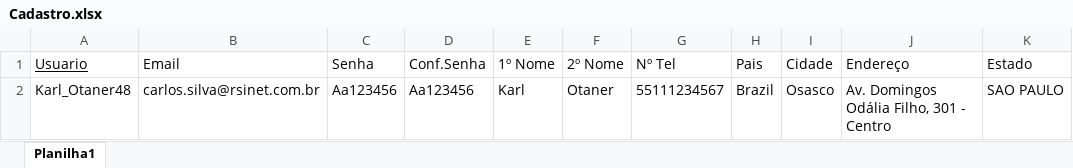
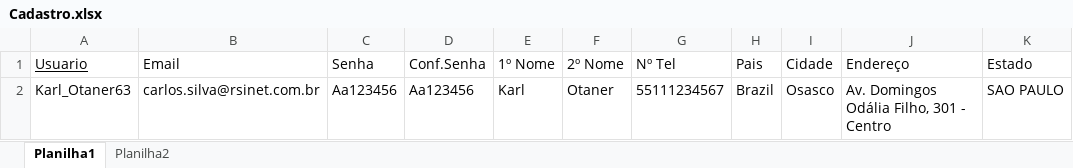
Before and after one commit to Karl-Otaner/TDD, an Excel workbook: Cadastro.xlsx, sheet Planilha1, drawn as a sheet; only a part is shown; values as stored, in another font and other column widths than the file's, no borders; the diff names each change by its address in the sheet, - before the commit and + after, or states it on an @@ line.

```diff
--- a/Cadastro.xlsx (sheet Planilha1)
+++ b/Cadastro.xlsx (sheet Planilha1)
+sheet tab: Planilha2
-A2 (Usuario): Karl_Otaner48
+A2 (Usuario): Karl_Otaner63
```
Also changed, not shown: 22 other files.
